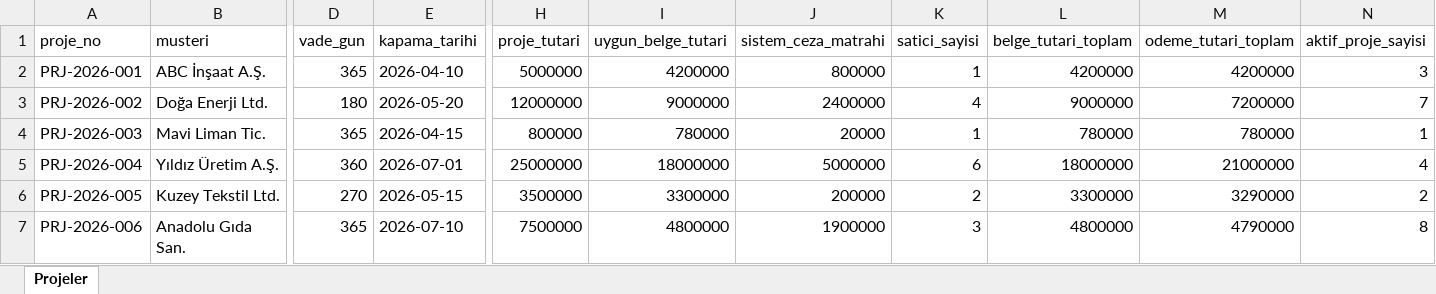
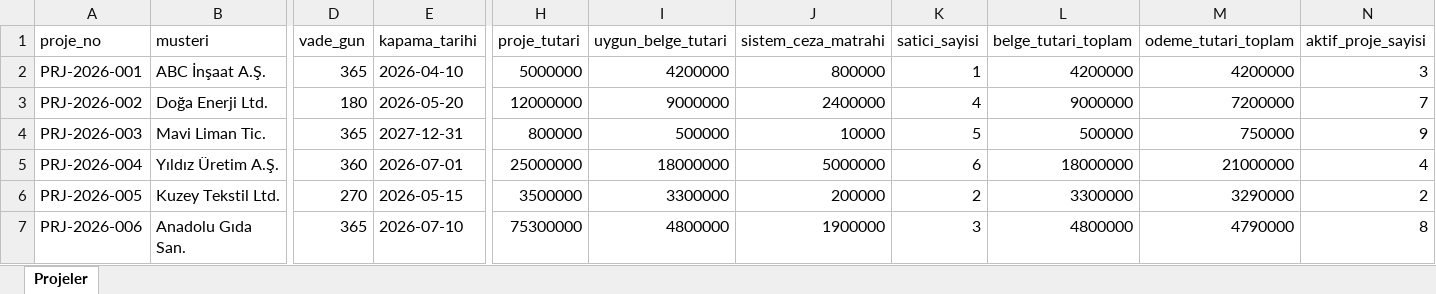
Before and after one commit to mubeya/denetrai, an Excel workbook: data/projects.xlsx, sheet Projeler, drawn as a sheet; only a part is shown, gaps mark what is left out; values as stored, in another font and other column widths than the file's, no borders; the diff names each change by its address in the sheet, - before the commit and + after, or states it on an @@ line.

```diff
--- a/data/projects.xlsx (sheet Projeler)
+++ b/data/projects.xlsx (sheet Projeler)
-E4 (kapama_tarihi): 2026-04-15
+E4 (kapama_tarihi): 2027-12-31
-I4 (uygun_belge_tutari): 780000
+I4 (uygun_belge_tutari): 500000
-J4 (sistem_ceza_matrahi): 20000
+J4 (sistem_ceza_matrahi): 10000
-K4 (satici_sayisi): 1
+K4 (satici_sayisi): 5
-L4 (belge_tutari_toplam): 780000
+L4 (belge_tutari_toplam): 500000
-M4 (odeme_tutari_toplam): 780000
+M4 (odeme_tutari_toplam): 750000
-N4 (aktif_proje_sayisi): 1
+N4 (aktif_proje_sayisi): 9
-H7 (proje_tutari): 7500000
+H7 (proje_tutari): 75300000
```
Also changed, not shown: 1 other file.
